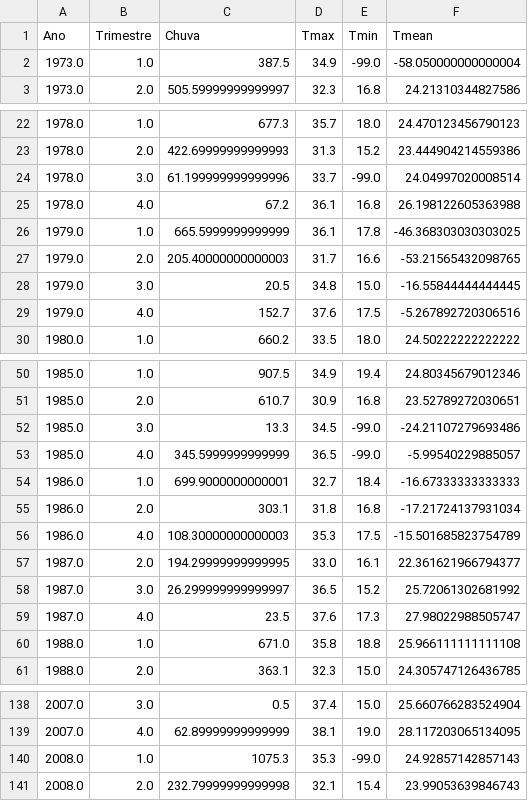
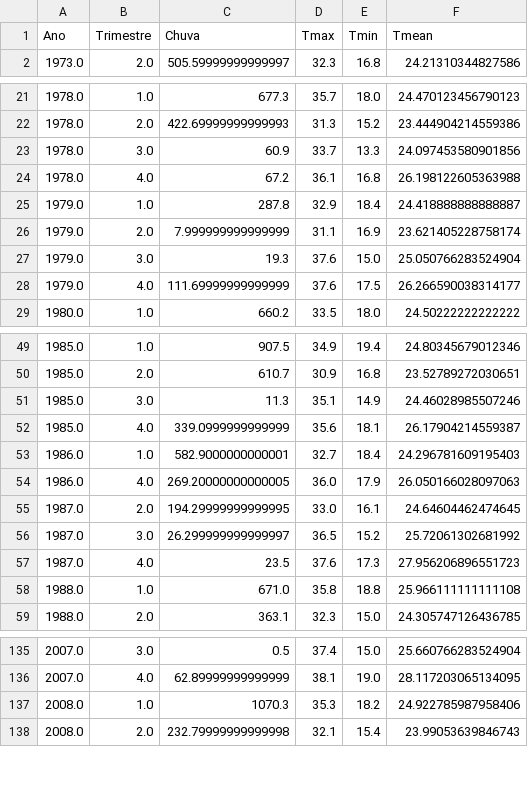
Before and after one commit to NathanLima1/CSManip, a CSV file: src/csmanip/processed_data/BarbalhadadosTrimestrais.csv, drawn as a sheet; only a part is shown, gaps mark what is left out; the diff covers the shown part only.

```diff
--- a/src/csmanip/processed_data/BarbalhadadosTrimestrais.csv
+++ b/src/csmanip/processed_data/BarbalhadadosTrimestrais.csv
@@ -1,3 +1,2 @@
 Ano,Trimestre,Chuva,Tmax,Tmin,Tmean
-1973.0,1.0,387.5,34.9,-99.0,-58.050000000000004
 1973.0,2.0,505.59999999999997,32.3,16.8,24.21310344827586
@@ -23,8 +22,8 @@ Ano,Trimestre,Chuva,Tmax,Tmin,Tmean
 1978.0,2.0,422.69999999999993,31.3,15.2,23.444904214559386
-1978.0,3.0,61.199999999999996,33.7,-99.0,24.04997020008514
+1978.0,3.0,60.9,33.7,13.3,24.097453580901856
 1978.0,4.0,67.2,36.1,16.8,26.198122605363988
-1979.0,1.0,665.5999999999999,36.1,17.8,-46.368303030303025
-1979.0,2.0,205.40000000000003,31.7,16.6,-53.21565432098765
-1979.0,3.0,20.5,34.8,15.0,-16.55844444444445
-1979.0,4.0,152.7,37.6,17.5,-5.267892720306516
+1979.0,1.0,287.8,32.9,18.4,24.418888888888887
+1979.0,2.0,7.999999999999999,31.1,16.9,23.621405228758174
+1979.0,3.0,19.3,37.6,15.0,25.050766283524904
+1979.0,4.0,111.69999999999999,37.6,17.5,26.266590038314177
 1980.0,1.0,660.2,33.5,18.0,24.50222222222222
@@ -51,10 +50,9 @@ Ano,Trimestre,Chuva,Tmax,Tmin,Tmean
 1985.0,2.0,610.7,30.9,16.8,23.52789272030651
-1985.0,3.0,13.3,34.5,-99.0,-24.21107279693486
-1985.0,4.0,345.5999999999999,36.5,-99.0,-5.99540229885057
-1986.0,1.0,699.9000000000001,32.7,18.4,-16.67333333333333
-1986.0,2.0,303.1,31.8,16.8,-17.21724137931034
-1986.0,4.0,108.30000000000003,35.3,17.5,-15.501685823754789
-1987.0,2.0,194.29999999999995,33.0,16.1,22.361621966794377
+1985.0,3.0,11.3,35.1,14.9,24.46028985507246
+1985.0,4.0,339.0999999999999,35.6,18.1,26.17904214559387
+1986.0,1.0,582.9000000000001,32.7,18.4,24.296781609195403
+1986.0,4.0,269.20000000000005,36.0,17.9,26.050166028097063
+1987.0,2.0,194.29999999999995,33.0,16.1,24.64604462474645
 1987.0,3.0,26.299999999999997,36.5,15.2,25.72061302681992
-1987.0,4.0,23.5,37.6,17.3,27.98022988505747
+1987.0,4.0,23.5,37.6,17.3,27.956206896551723
 1988.0,1.0,671.0,35.8,18.8,25.966111111111108
@@ -139,3 +136,3 @@ Ano,Trimestre,Chuva,Tmax,Tmin,Tmean
 2007.0,4.0,62.89999999999999,38.1,19.0,28.117203065134095
-2008.0,1.0,1075.3,35.3,-99.0,24.92857142857143
+2008.0,1.0,1070.3,35.3,18.2,24.922785987958406
 2008.0,2.0,232.79999999999998,32.1,15.4,23.99053639846743
```
Also changed, not shown: 4 added rows, 5 removed rows and 37 edited cells elsewhere in this file, src/csmanip/processed_data/BarbalhaDadosMensais.csv, src/csmanip/processed_data/BarbalhadadosAnuais.csv, 4 other files.
